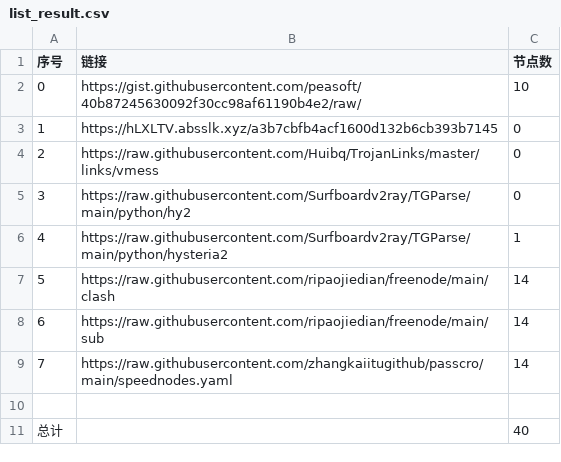
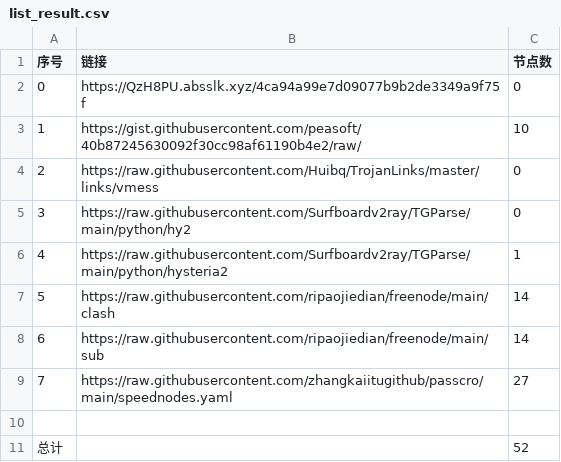
Before and after one commit to sangosbanikz/NoMoreWalls, a CSV file: list_result.csv, drawn as a sheet.

```diff
--- a/list_result.csv
+++ b/list_result.csv
@@ -1,4 +1,4 @@
 序号,链接,节点数
-0,https://gist.githubusercontent.com/peasoft/40b87245630092f30cc98af61190b4e2/raw/,10
-1,https://hLXLTV.absslk.xyz/a3b7cbfb4acf1600d132b6cb393b7145,0
+0,https://QzH8PU.absslk.xyz/4ca94a99e7d09077b9b2de3349a9f75f,0
+1,https://gist.githubusercontent.com/peasoft/40b87245630092f30cc98af61190b4e2/raw/,10
 2,https://raw.githubusercontent.com/Huibq/TrojanLinks/master/links/vmess,0
@@ -8,4 +8,4 @@
 6,https://raw.githubusercontent.com/ripaojiedian/freenode/main/sub,14
-7,https://raw.githubusercontent.com/zhangkaiitugithub/passcro/main/speednodes.yaml,14
+7,https://raw.githubusercontent.com/zhangkaiitugithub/passcro/main/speednodes.yaml,27
 
-总计,,40
+总计,,52
```
Also changed, not shown: 16 other files.
